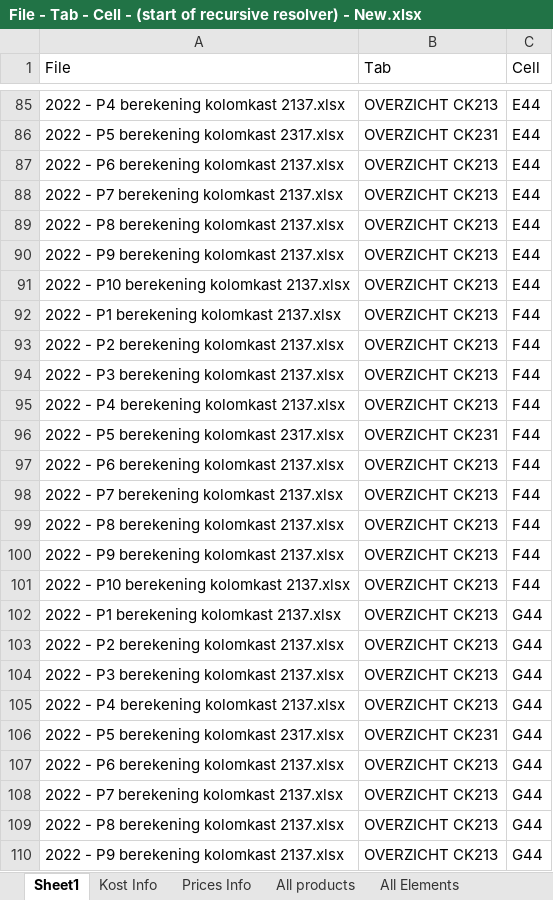
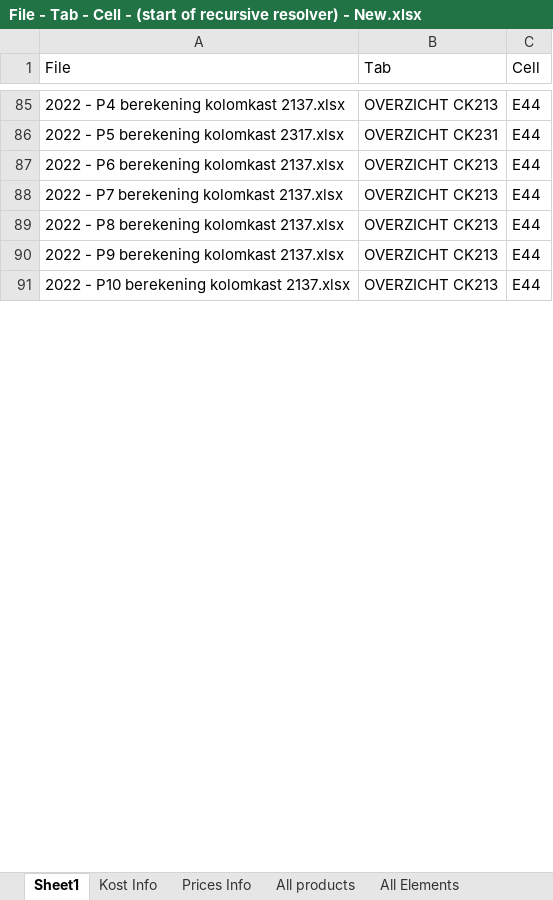
Before and after one commit to MatthieuMordrel/Excel_lib, an Excel workbook: Batch File/File - Tab - Cell - (start of recursive resolver) - New.xlsx, sheet Sheet1, drawn as a sheet; only a part is shown, gaps mark what is left out; values as stored, in another font and other column widths than the file's, no borders; table styles not drawn; the diff covers the shown part only; the diff names each change by its address in the sheet, - before the commit and + after, or states it on an @@ line.

```diff
--- a/Batch File/File - Tab - Cell - (start of recursive resolver) - New.xlsx (sheet Sheet1)
+++ b/Batch File/File - Tab - Cell - (start of recursive resolver) - New.xlsx (sheet Sheet1)
@@ row 92 hidden: 2022 - P1 berekening kolomkast 2137.xlsx | OVERZICHT CK213 | F44 @@
@@ row 93 hidden: 2022 - P2 berekening kolomkast 2137.xlsx | OVERZICHT CK213 | F44 @@
@@ row 94 hidden: 2022 - P3 berekening kolomkast 2137.xlsx | OVERZICHT CK213 | F44 @@
@@ row 95 hidden: 2022 - P4 berekening kolomkast 2137.xlsx | OVERZICHT CK213 | F44 @@
@@ row 96 hidden: 2022 - P5 berekening kolomkast 2317.xlsx | OVERZICHT CK231 | F44 @@
@@ row 97 hidden: 2022 - P6 berekening kolomkast 2137.xlsx | OVERZICHT CK213 | F44 @@
@@ row 98 hidden: 2022 - P7 berekening kolomkast 2137.xlsx | OVERZICHT CK213 | F44 @@
@@ row 99 hidden: 2022 - P8 berekening kolomkast 2137.xlsx | OVERZICHT CK213 | F44 @@
@@ row 100 hidden: 2022 - P9 berekening kolomkast 2137.xlsx | OVERZICHT CK213 | F44 @@
@@ row 101 hidden: 2022 - P10 berekening kolomkast 2137.xlsx | OVERZICHT CK213 | F44 @@
@@ row 102 hidden: 2022 - P1 berekening kolomkast 2137.xlsx | OVERZICHT CK213 | G44 @@
@@ row 103 hidden: 2022 - P2 berekening kolomkast 2137.xlsx | OVERZICHT CK213 | G44 @@
@@ row 104 hidden: 2022 - P3 berekening kolomkast 2137.xlsx | OVERZICHT CK213 | G44 @@
@@ row 105 hidden: 2022 - P4 berekening kolomkast 2137.xlsx | OVERZICHT CK213 | G44 @@
@@ row 106 hidden: 2022 - P5 berekening kolomkast 2317.xlsx | OVERZICHT CK231 | G44 @@
@@ row 107 hidden: 2022 - P6 berekening kolomkast 2137.xlsx | OVERZICHT CK213 | G44 @@
@@ row 108 hidden: 2022 - P7 berekening kolomkast 2137.xlsx | OVERZICHT CK213 | G44 @@
@@ row 109 hidden: 2022 - P8 berekening kolomkast 2137.xlsx | OVERZICHT CK213 | G44 @@
@@ row 110 hidden: 2022 - P9 berekening kolomkast 2137.xlsx | OVERZICHT CK213 | G44 @@
```
Also changed, not shown: 584 hidden or unhidden rows elsewhere in this sheet, Logs/Previous Logs/Local + Elements/Relationships_v2.xlsx, 7 other files.
